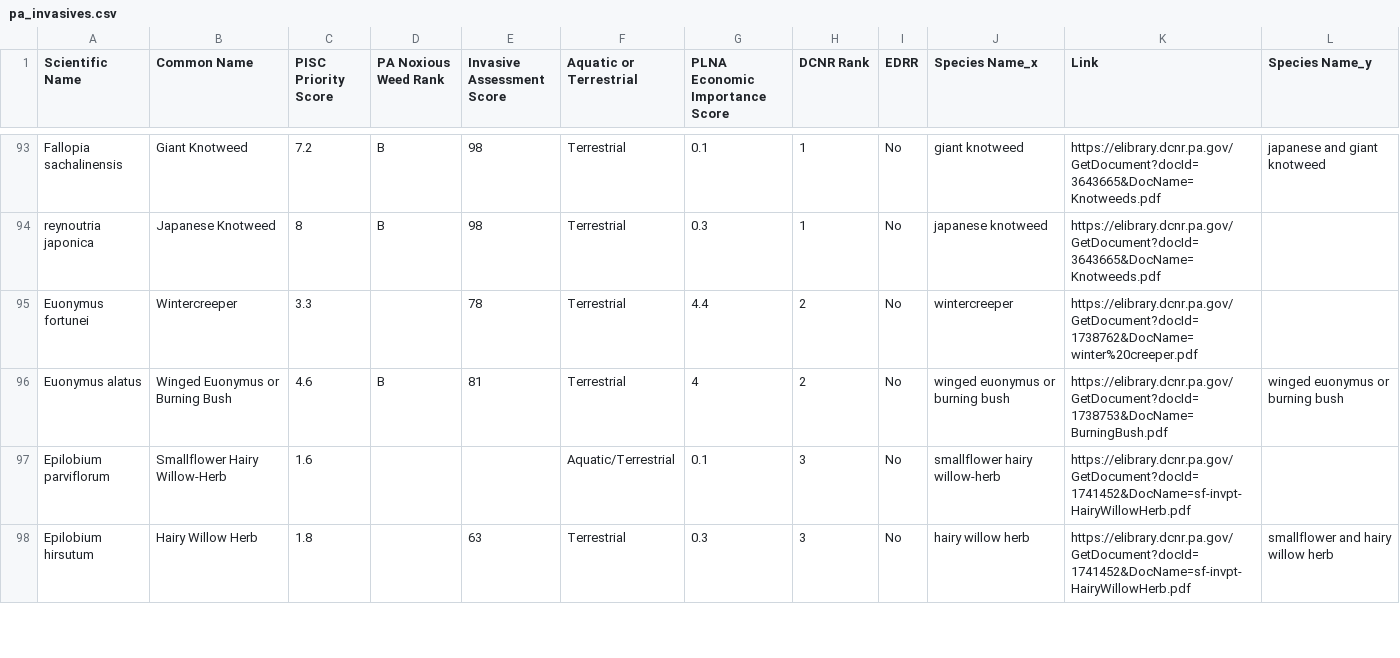
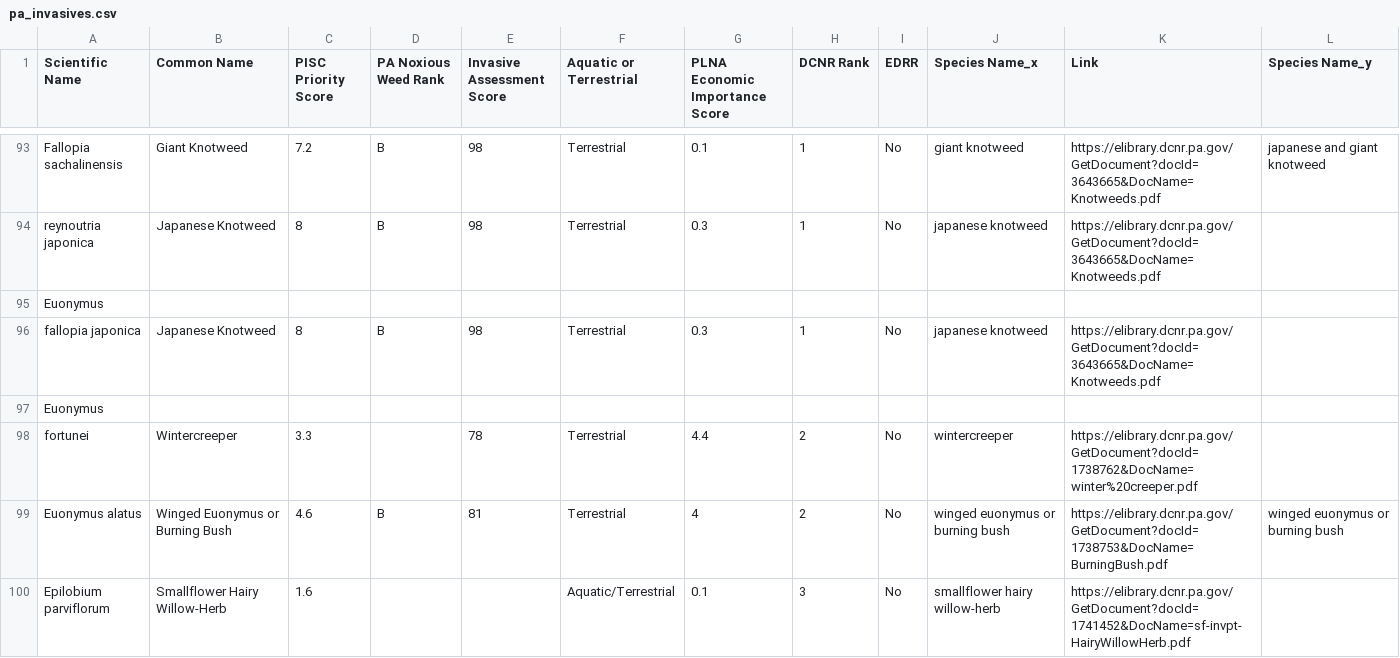
Before and after one commit to mreeks91/invasive-plants, a CSV file: data/pa_invasives.csv, drawn as a sheet; only a part is shown, gaps mark what is left out; the shorter side is filled out with more unchanged rows.

Commit message:
Japanese knotweed scientific name.

```diff
--- a/data/pa_invasives.csv
+++ b/data/pa_invasives.csv
@@ -94,3 +94,6 @@ Fallopia sachalinensis,Giant Knotweed,7.2,B,98,Terrestrial,0.1,1,No,giant knotwe
 reynoutria japonica,Japanese Knotweed,8,B,98,Terrestrial,0.3,1,No,japanese knotweed,https://elibrary.dcnr.pa.gov/GetDocument?docId=3643665&DocName=Knotweeds.pdf,
-Euonymus fortunei,Wintercreeper,3.3,,78,Terrestrial,4.4,2,No,wintercreeper,https://elibrary.dcnr.pa.gov/GetDocument?docId=1738762&DocName=winter%20creeper.pdf,
+Euonymus
+fallopia japonica,Japanese Knotweed,8,B,98,Terrestrial,0.3,1,No,japanese knotweed,https://elibrary.dcnr.pa.gov/GetDocument?docId=3643665&DocName=Knotweeds.pdf,
+Euonymus
+fortunei,Wintercreeper,3.3,,78,Terrestrial,4.4,2,No,wintercreeper,https://elibrary.dcnr.pa.gov/GetDocument?docId=1738762&DocName=winter%20creeper.pdf,
 Euonymus alatus,Winged Euonymus or Burning Bush,4.6,B,81,Terrestrial,4,2,No,winged euonymus or burning bush,https://elibrary.dcnr.pa.gov/GetDocument?docId=1738753&DocName=BurningBush.pdf,winged euonymus or burning bush
```
